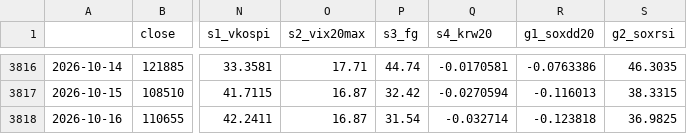
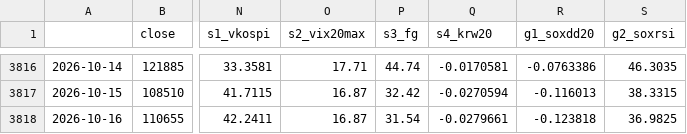
Before and after one commit to SANGMOLEE/soxl-data, a CSV file: sessions/20261016_tiger200it_bottom/output/daily.csv, drawn as a sheet; only a part is shown, gaps mark what is left out; the diff names each change by its address in the sheet, - before the commit and + after, or states it on an @@ line.

```diff
--- a/sessions/20261016_tiger200it_bottom/output/daily.csv
+++ b/sessions/20261016_tiger200it_bottom/output/daily.csv
-Q3818 (s4_krw20): -0.032714
+Q3818 (s4_krw20): -0.0279661
```
Also changed, not shown: 4 other files.
